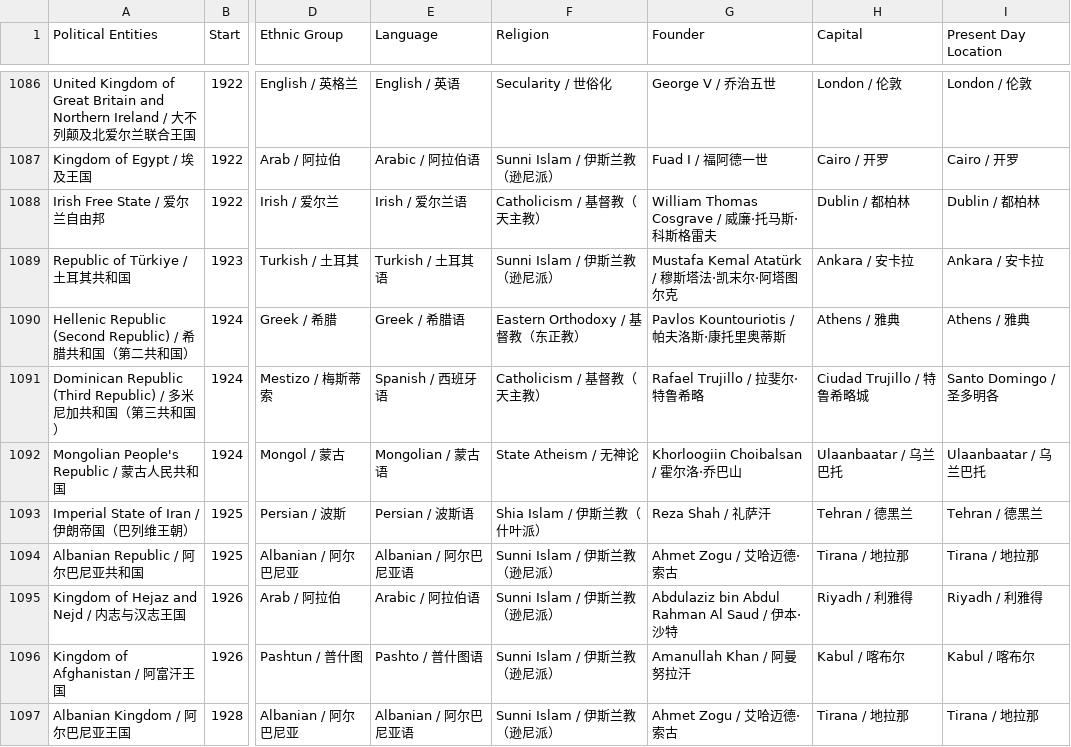
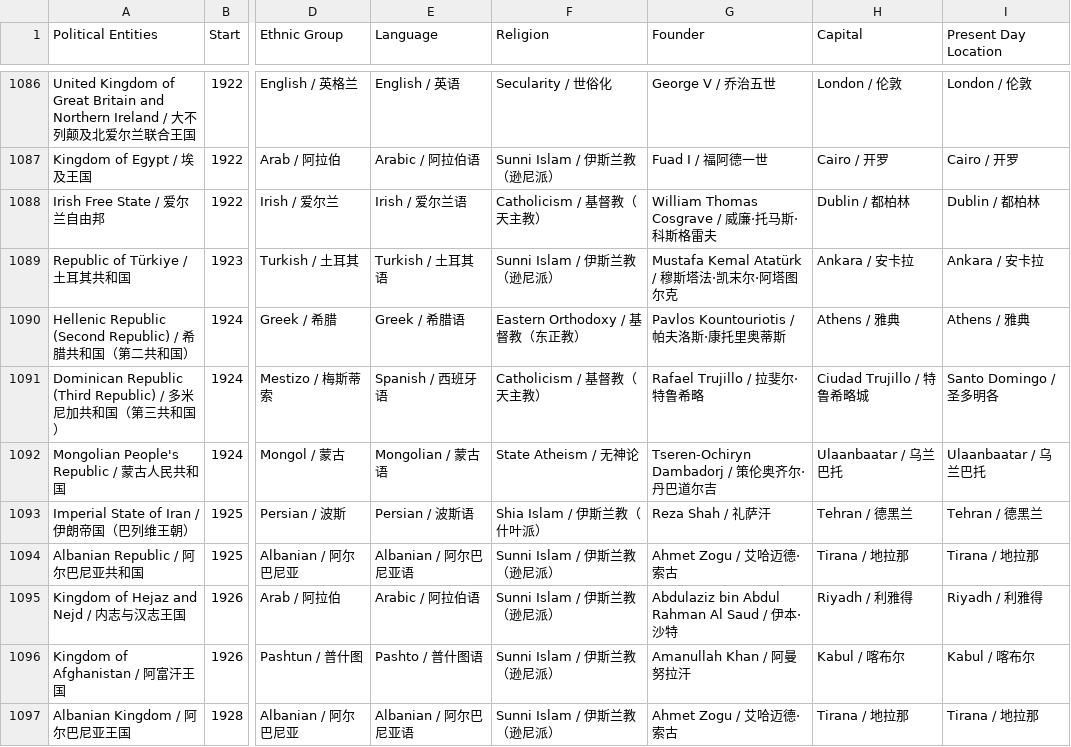
Before and after one commit to XuhuiJin1215/Historical-Polities, a CSV file: polities.csv, drawn as a sheet; only a part is shown, gaps mark what is left out; the diff names each change by its address in the sheet, - before the commit and + after, or states it on an @@ line.

Commit message:
Updated Mongolian People's Republic

```diff
--- a/polities.csv
+++ b/polities.csv
-G1092 (Founder): Khorloogiin Choibalsan / 霍尔洛·乔巴山
+G1092 (Founder): Tseren-Ochiryn Dambadorj / 策伦奥齐尔·丹巴道尔吉
```
